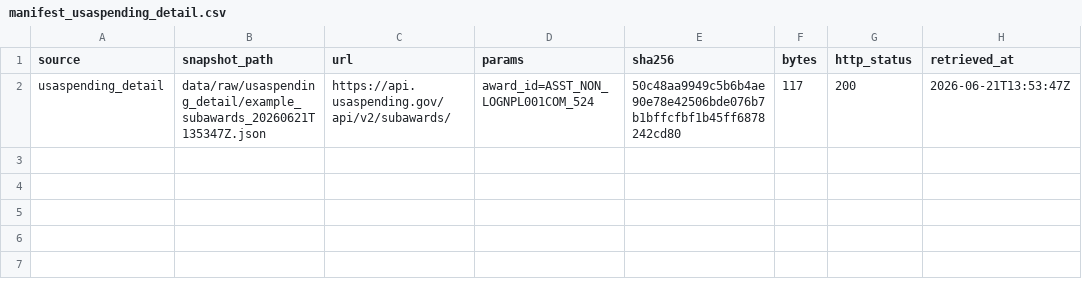
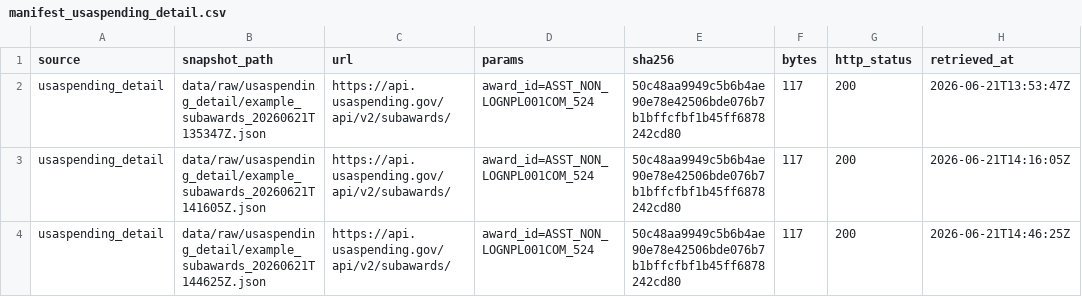
Before and after one commit to rayraycodes/NepalDevelopmentFund, a CSV file: data/manifest_usaspending_detail.csv, drawn as a sheet.

```diff
--- a/data/manifest_usaspending_detail.csv
+++ b/data/manifest_usaspending_detail.csv
@@ -2 +2,3 @@ source,snapshot_path,url,params,sha256,bytes,http_status,retrieved_at
 usaspending_detail,data/raw/usaspending_detail/example_subawards_20260621T135347Z.json,https://api.usaspending.gov/api/v2/subawards/,award_id=ASST_NON_LOGNPL001COM_524,50c48aa9949c5b6b4ae90e78e42506bde076b7b1bffcfbf1b45ff6878242cd80,117,200,2026-06-21T13:53:47Z
+usaspending_detail,data/raw/usaspending_detail/example_subawards_20260621T141605Z.json,https://api.usaspending.gov/api/v2/subawards/,award_id=ASST_NON_LOGNPL001COM_524,50c48aa9949c5b6b4ae90e78e42506bde076b7b1bffcfbf1b45ff6878242cd80,117,200,2026-06-21T14:16:05Z
+usaspending_detail,data/raw/usaspending_detail/example_subawards_20260621T144625Z.json,https://api.usaspending.gov/api/v2/subawards/,award_id=ASST_NON_LOGNPL001COM_524,50c48aa9949c5b6b4ae90e78e42506bde076b7b1bffcfbf1b45ff6878242cd80,117,200,2026-06-21T14:46:25Z
```
Also changed, not shown: data/manifest_audits.csv, data/manifest_us_fa_deep.csv, 39 other files.
